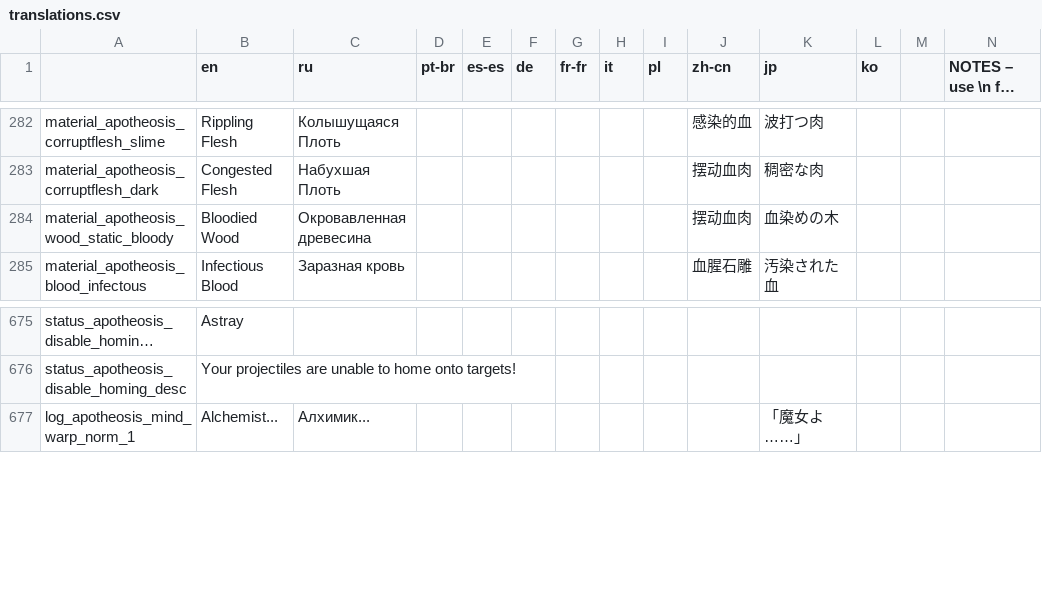
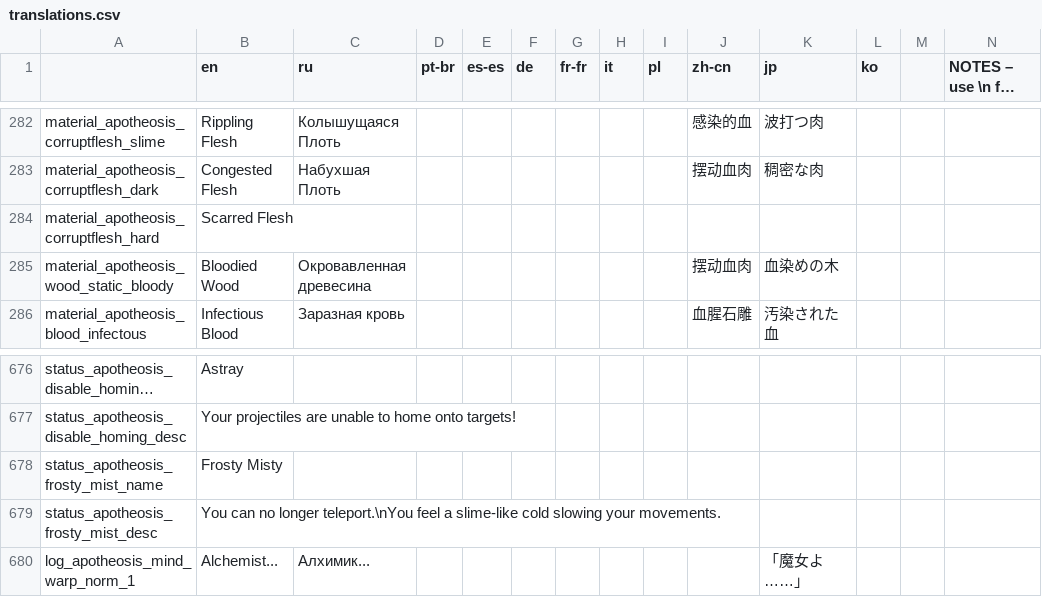
Before and after one commit to Conga0/Apotheosis, a CSV file: translations.csv, drawn as a sheet; only a part is shown, gaps mark what is left out; long unchanged cells end in …; rows hold the shown columns only; the diff names each change by its address in the sheet, - before the commit and + after, or states it on an @@ line.

Commit message:
Ice Book
Ice Book
Removed [earth] tag from bloody brickwork
Tannerkivi converts bloody stonework to apotheosis_corrupt_flesh_static_hard (I wish these were replaced with edge textures)

```diff
--- a/translations.csv
+++ b/translations.csv
+row 284: material_apotheosis_corruptflesh_hard | Scarred Flesh
+row 678: status_apotheosis_frosty_mist_name | Frosty Misty
+row 679: status_apotheosis_frosty_mist_desc | You can no longer teleport.\nYou feel a slime-like cold slowing your movements.
```
Also changed, not shown: translations_todo.csv, 24 other files.
